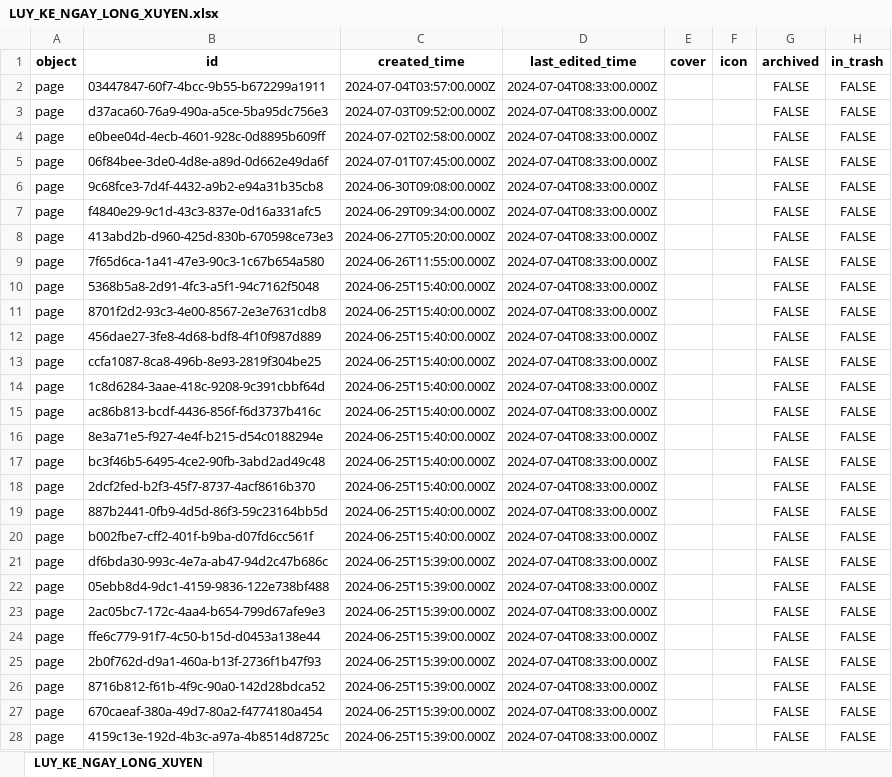
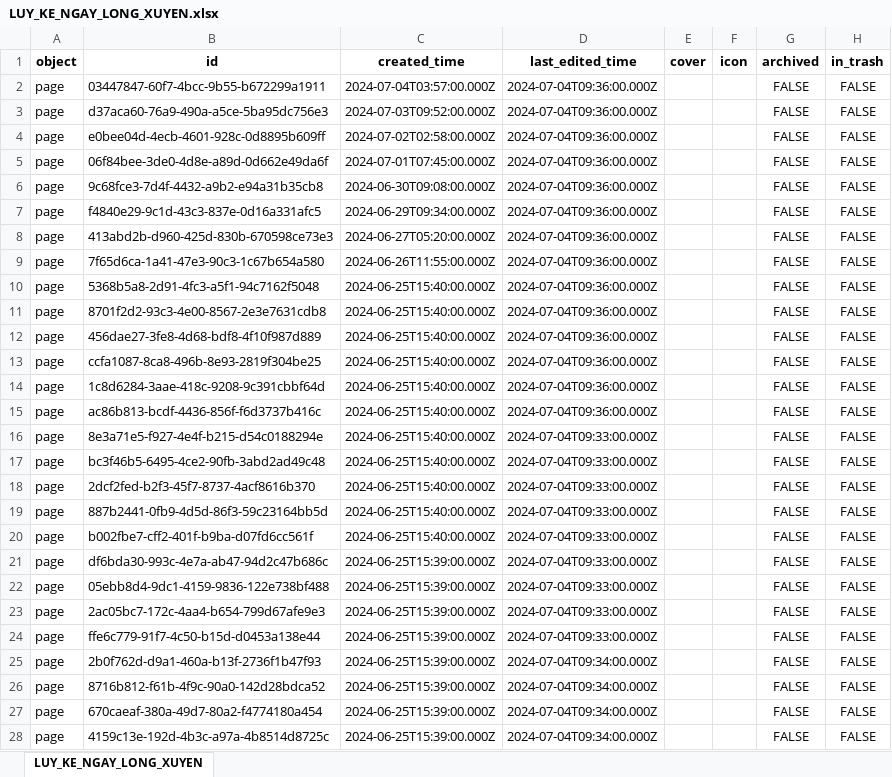
Before and after one commit to DoTienHai/Notion_API_with_python, an Excel workbook: notion_data/LUY_KE_NGAY_LONG_XUYEN.xlsx, sheet LUY_KE_NGAY_LONG_XUYEN, drawn as a sheet; only a part is shown; values as stored, in another font and other column widths than the file's, no borders; the diff covers the shown part only; the diff names each change by its address in the sheet, - before the commit and + after, or states it on an @@ line.

```diff
--- a/notion_data/LUY_KE_NGAY_LONG_XUYEN.xlsx (sheet LUY_KE_NGAY_LONG_XUYEN)
+++ b/notion_data/LUY_KE_NGAY_LONG_XUYEN.xlsx (sheet LUY_KE_NGAY_LONG_XUYEN)
-D2:D15 (last_edited_time): 2024-07-04T08:33:00.000Z
+D2:D15 (last_edited_time): 2024-07-04T09:36:00.000Z
-D16:D24 (last_edited_time): 2024-07-04T08:33:00.000Z
+D16:D24 (last_edited_time): 2024-07-04T09:33:00.000Z
-D25:D28 (last_edited_time): 2024-07-04T08:33:00.000Z
+D25:D28 (last_edited_time): 2024-07-04T09:34:00.000Z
```
Also changed, not shown: 44 edited cells elsewhere in this sheet, notion_data/LUY_KE_NGAY_CAN_THO.xlsx, notion_data/LUY_KE_NGAY_HE_THONG.xlsx, 35 other files.
